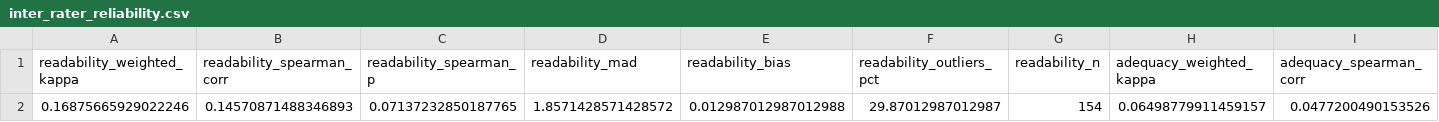
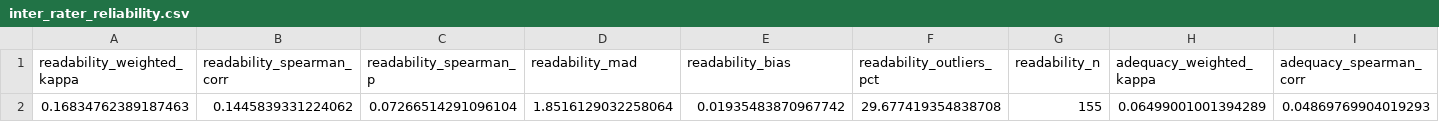
Before and after one commit to dimagi/language-dashboard, a CSV file: public/analysis/amharic/inter_rater_reliability.csv, drawn as a sheet; only a part is shown; removed rows and columns are numbered as before the commit, all else as after; rows hold the shown columns only; the diff names each change by its address in the sheet, - before the commit and + after, or states it on an @@ line.

```diff
--- a/public/analysis/amharic/inter_rater_reliability.csv
+++ b/public/analysis/amharic/inter_rater_reliability.csv
-row 2: 0.16875665929022246 | 0.14570871488346893 | 0.07137232850187765 | 1.8571428571428572 | 0.012987012987012988 | 29.87012987012987 | 154 | 0.06498779911459157 | 0.0477200490153526
+row 2: 0.16834762389187463 | 0.1445839331224062 | 0.07266514291096104 | 1.8516129032258064 | 0.01935483870967742 | 29.677419354838708 | 155 | 0.06499001001394289 | 0.04869769904019293
```
Also changed, not shown: public/analysis/amharic/matched_primary_reviewer_model_performance.csv, public/analysis/amharic/primary_reviewer_model_performance.csv, 11 other files.
